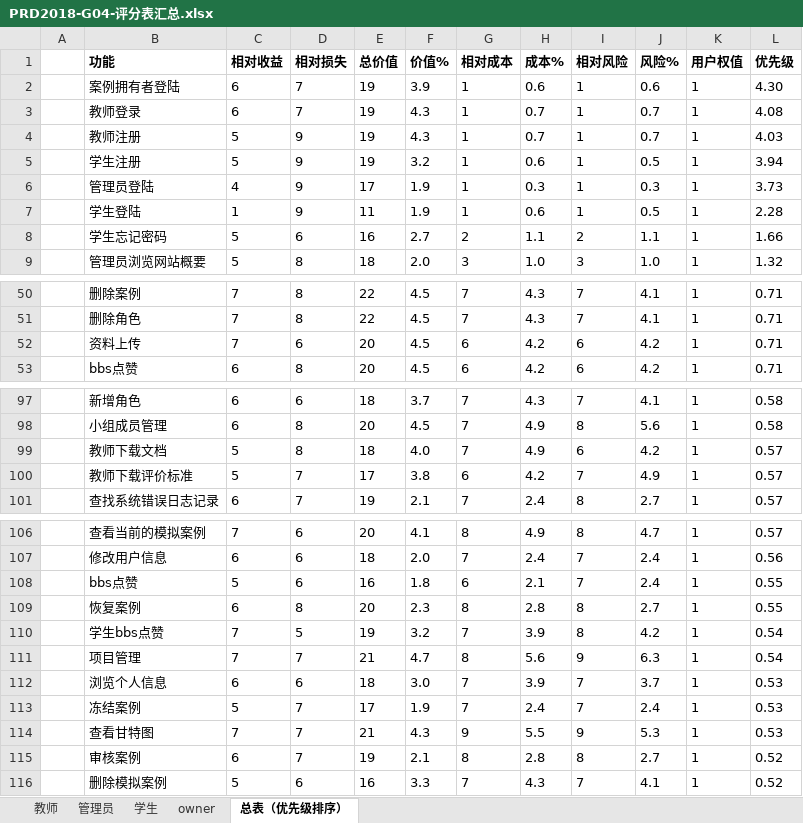
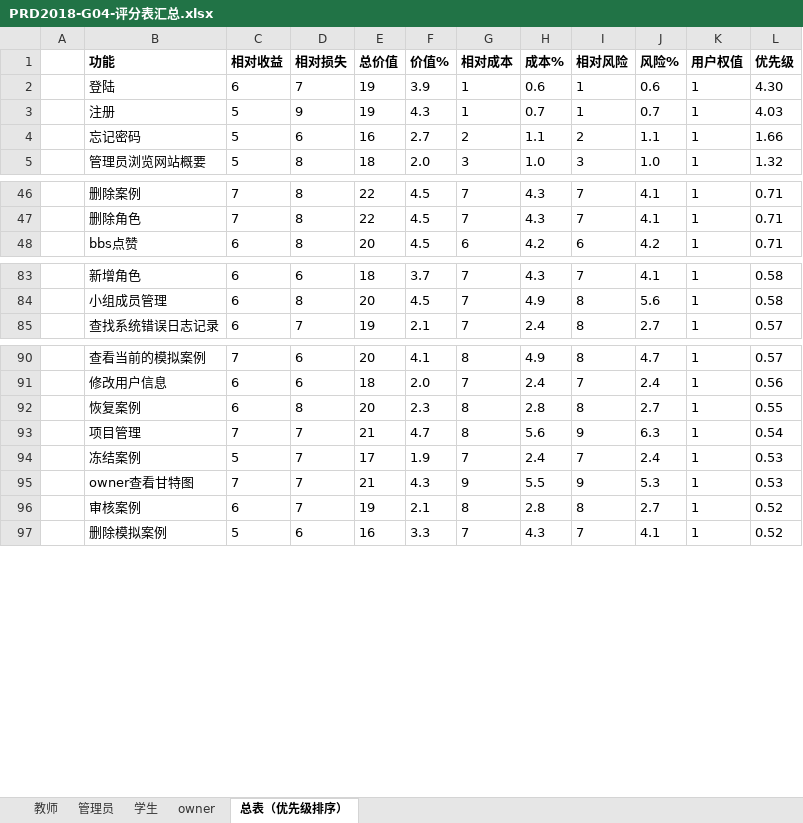
Before and after one commit to PRD-2018-G04/PRD-2018-G04, an Excel workbook: G04项目组/受控文档/02-需求获取/QFD/PRD2018-G04-评分表汇总.xlsx, sheet 总表（优先级排序）, drawn as a sheet; only a part is shown, gaps mark what is left out; values as stored, in another font and other column widths than the file's, no borders; removed rows and columns are numbered as before the commit, all else as after; the diff covers the shown part only; the diff names each change by its address in the sheet, - before the commit and + after, or states it on an @@ line.

```diff
--- a/G04项目组/受控文档/02-需求获取/QFD/PRD2018-G04-评分表汇总.xlsx (sheet 总表（优先级排序）)
+++ b/G04项目组/受控文档/02-需求获取/QFD/PRD2018-G04-评分表汇总.xlsx (sheet 总表（优先级排序）)
-B2 (功能): 案例拥有者登陆
+B2 (功能): 登陆
-row 3:  | 教师登录 | 6 | 7 | 19 | 4.3 | 1 | 0.7 | 1 | 0.7 | 1 | 4.08
-B3 (功能): 教师注册
+B3 (功能): 注册
-row 5:  | 学生注册 | 5 | 9 | 19 | 3.2 | 1 | 0.6 | 1 | 0.5 | 1 | 3.94
-row 6:  | 管理员登陆 | 4 | 9 | 17 | 1.9 | 1 | 0.3 | 1 | 0.3 | 1 | 3.73
-row 7:  | 学生登陆 | 1 | 9 | 11 | 1.9 | 1 | 0.6 | 1 | 0.5 | 1 | 2.28
-B4 (功能): 学生忘记密码
+B4 (功能): 忘记密码
-row 52:  | 资料上传 | 7 | 6 | 20 | 4.5 | 6 | 4.2 | 6 | 4.2 | 1 | 0.71
-row 99:  | 教师下载文档 | 5 | 8 | 18 | 4.0 | 7 | 4.9 | 6 | 4.2 | 1 | 0.57
-row 100:  | 教师下载评价标准 | 5 | 7 | 17 | 3.8 | 6 | 4.2 | 7 | 4.9 | 1 | 0.57
-row 108:  | bbs点赞 | 5 | 6 | 16 | 1.8 | 6 | 2.1 | 7 | 2.4 | 1 | 0.55
-row 110:  | 学生bbs点赞 | 7 | 5 | 19 | 3.2 | 7 | 3.9 | 8 | 4.2 | 1 | 0.54
-row 112:  | 浏览个人信息 | 6 | 6 | 18 | 3.0 | 7 | 3.9 | 7 | 3.7 | 1 | 0.53
-B95 (功能): 查看甘特图
+B95 (功能): owner查看甘特图
```
Also changed, not shown: 13 removed rows and 3 edited cells elsewhere in this sheet, formulas that keep their value.
